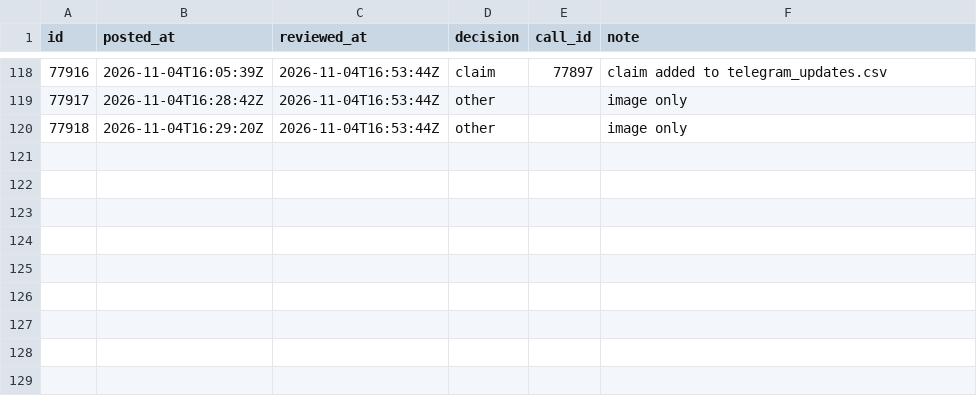
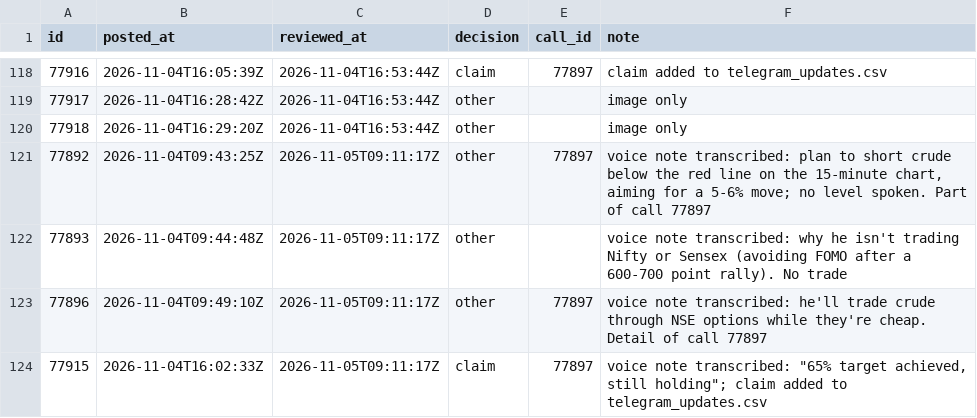
Before and after one commit to viruop/paper-arena, a CSV file: data/berlin/telegram_reviewed.csv, drawn as a sheet; only a part is shown, gaps mark what is left out; the diff names each change by its address in the sheet, - before the commit and + after, or states it on an @@ line.

```diff
--- a/data/berlin/telegram_reviewed.csv
+++ b/data/berlin/telegram_reviewed.csv
+row 121: 77892 | 2026-11-04T09:43:25Z | 2026-11-05T09:11:17Z | other | 77897 | voice note transcribed: plan to short crude below the red line on the 15-minute chart, aiming for a 5-6% move; no level spoken. Part of call 77897
+row 122: 77893 | 2026-11-04T09:44:48Z | 2026-11-05T09:11:17Z | other |  | voice note transcribed: why he isn't trading Nifty or Sensex (avoiding FOMO after a 600-700 point rally). No trade
+row 123: 77896 | 2026-11-04T09:49:10Z | 2026-11-05T09:11:17Z | other | 77897 | voice note transcribed: he'll trade crude through NSE options while they're cheap. Detail of call 77897
+row 124: 77915 | 2026-11-04T16:02:33Z | 2026-11-05T09:11:17Z | claim | 77897 | voice note transcribed: "65% target achieved, still holding"; claim added to telegram_updates.csv
```
Also changed, not shown: data/berlin/telegram_updates.csv.
